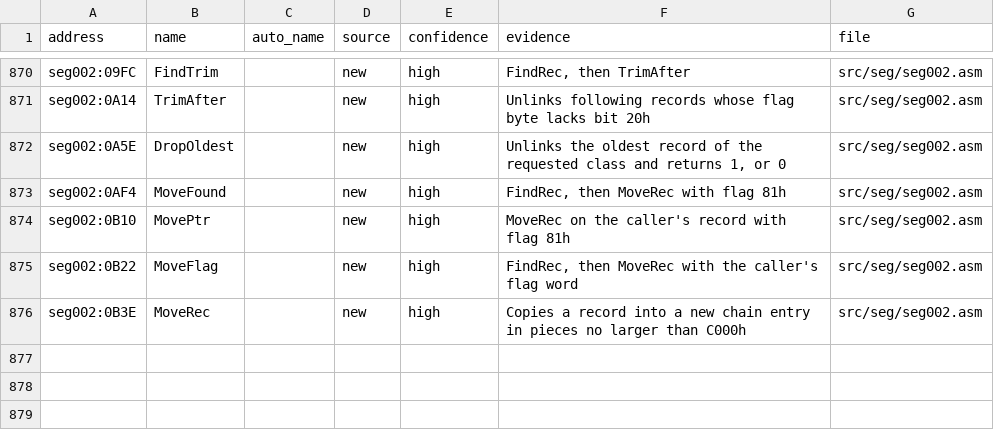
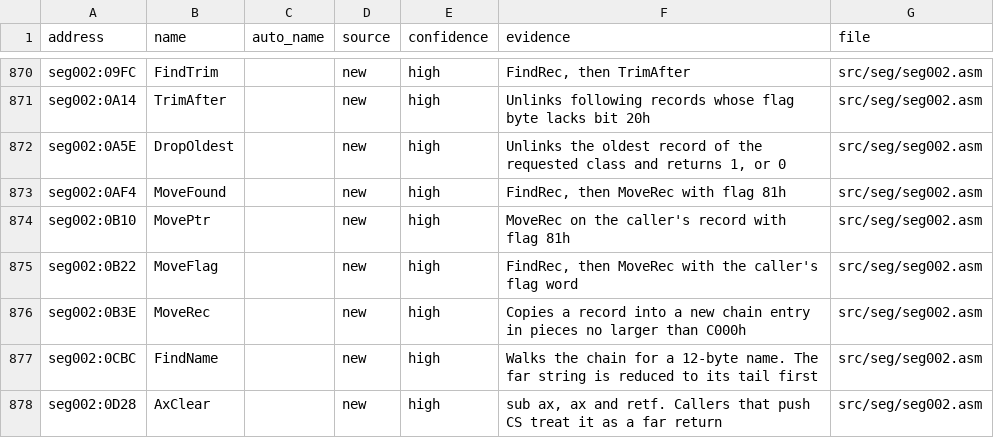
Before and after one commit to abdulahmad/NHL94PC, a CSV file: docs/name_map.csv, drawn as a sheet; only a part is shown, gaps mark what is left out; the diff names each change by its address in the sheet, - before the commit and + after, or states it on an @@ line.

```diff
--- a/docs/name_map.csv
+++ b/docs/name_map.csv
+row 877: seg002:0CBC | FindName |  | new | high | Walks the chain for a 12-byte name. The far string is reduced to its tail first | src/seg/seg002.asm
+row 878: seg002:0D28 | AxClear |  | new | high | sub ax, ax and retf. Callers that push CS treat it as a far return | src/seg/seg002.asm
```
Also changed, not shown: 5 other files.
